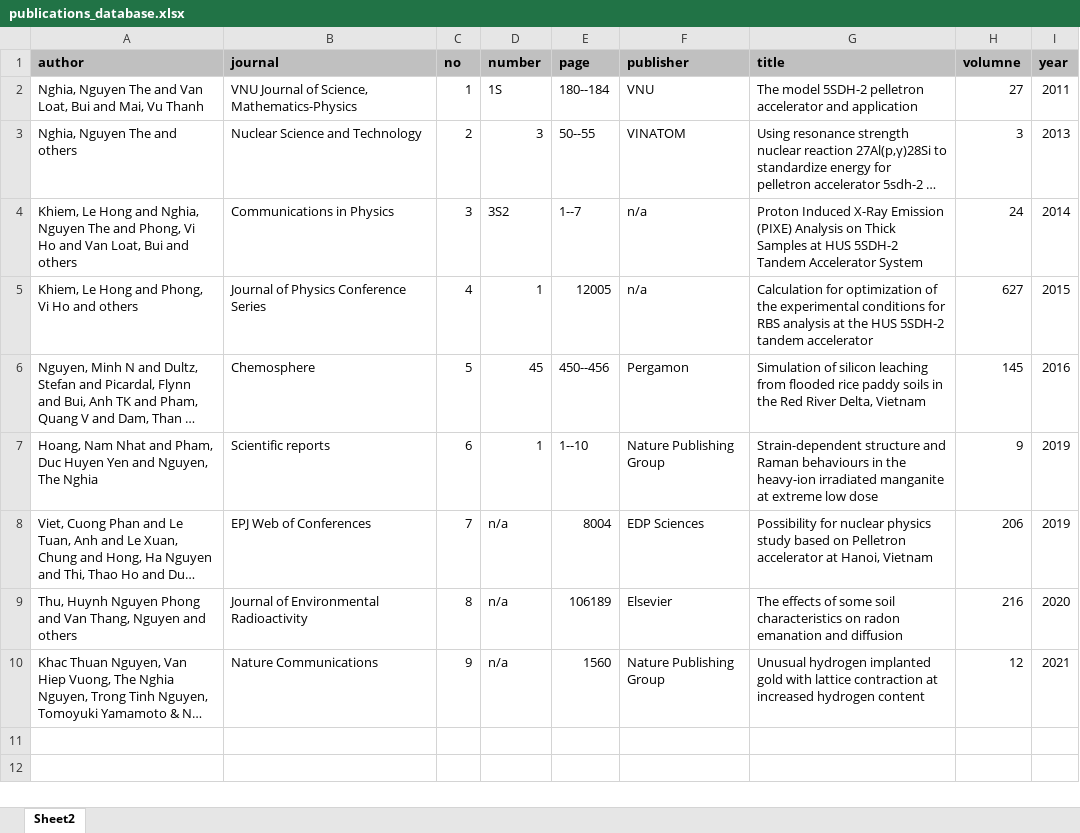
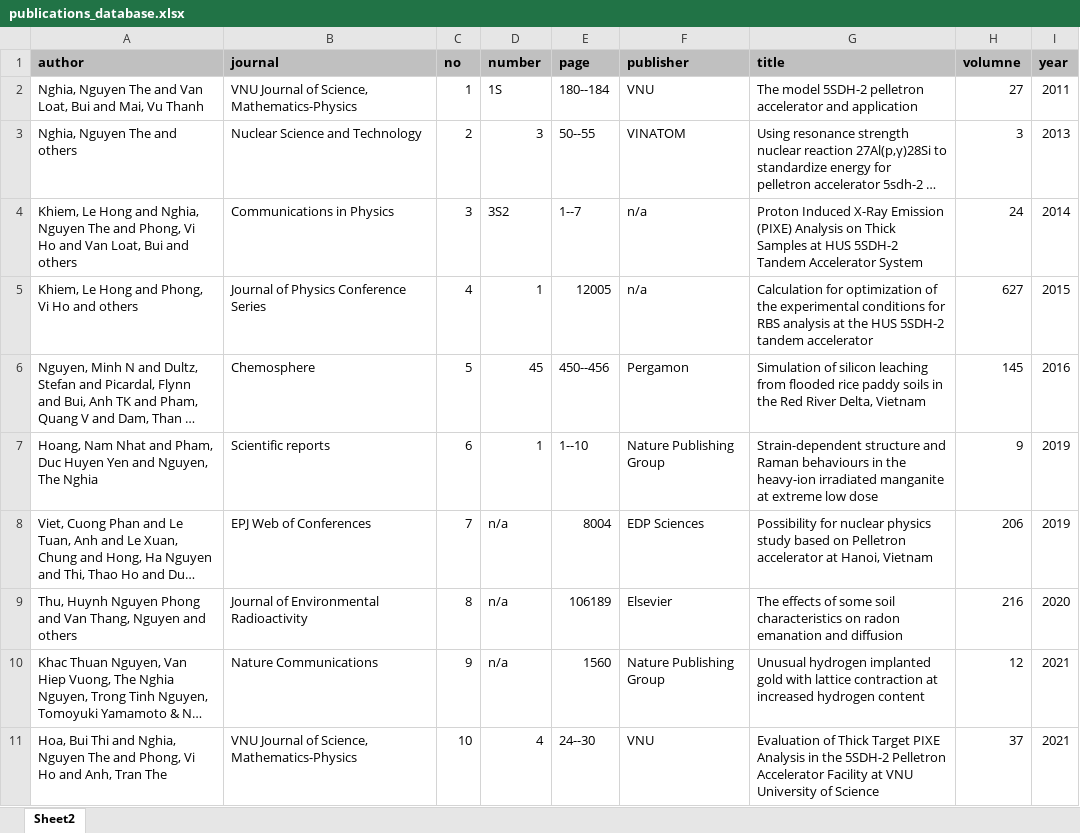
Before and after one commit to huspelletron/huspelletron.github.io, an Excel workbook: assets/publications_database.xlsx, sheet Sheet2, drawn as a sheet; long unchanged cells end in …; values as stored, in another font and other column widths than the file's, no borders; the diff names each change by its address in the sheet, - before the commit and + after, or states it on an @@ line.

Commit message:
new publication

```diff
--- a/assets/publications_database.xlsx (sheet Sheet2)
+++ b/assets/publications_database.xlsx (sheet Sheet2)
+row 11: Hoa, Bui Thi and Nghia, Nguyen The and Phong, Vi Ho and Anh, Tran The | VNU Journal of Science, Mathematics-Physics | 10 | 4 | 24--30 | VNU | Evaluation of Thick Target PIXE Analysis in the 5SDH-2 Pelletron Accelerator Facility at VNU University of Science | 37 | 2021
```
Also changed, not shown: 4 other files.
